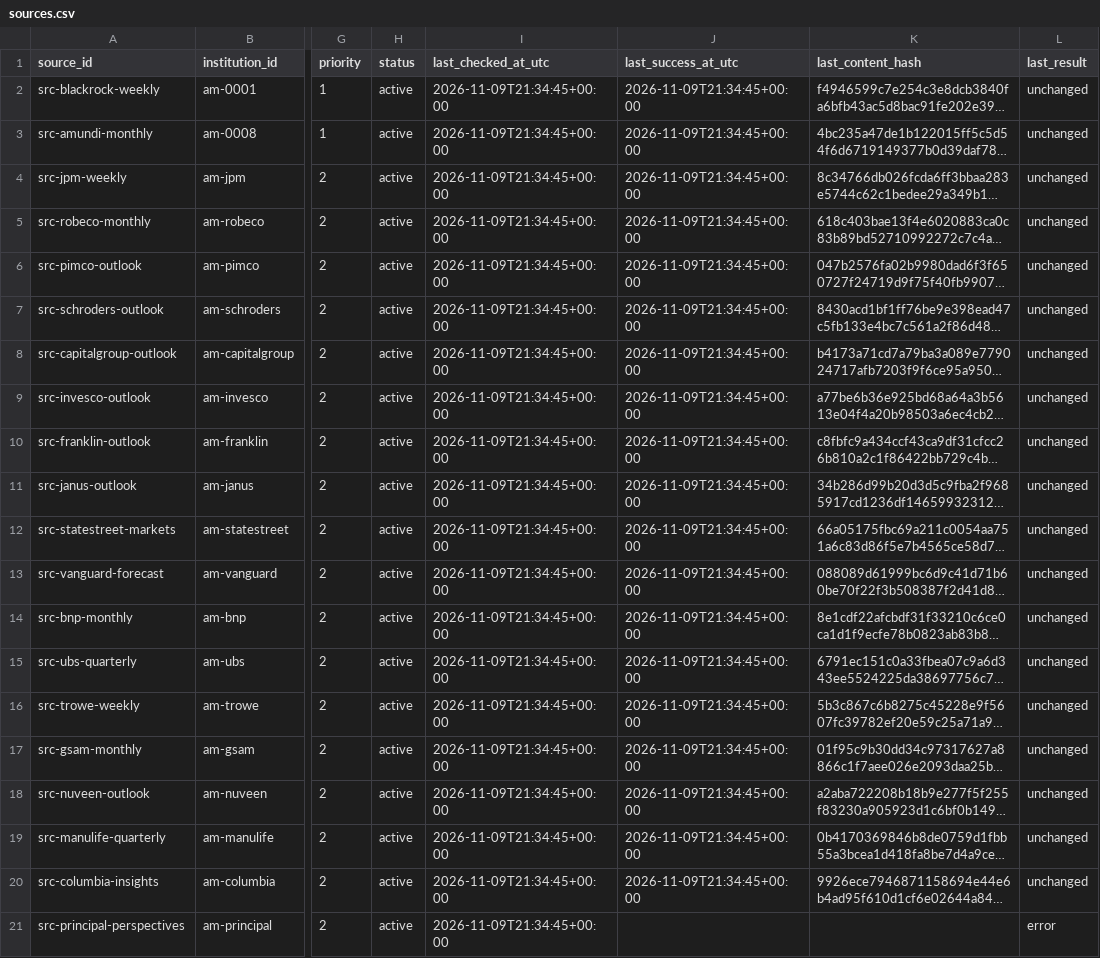
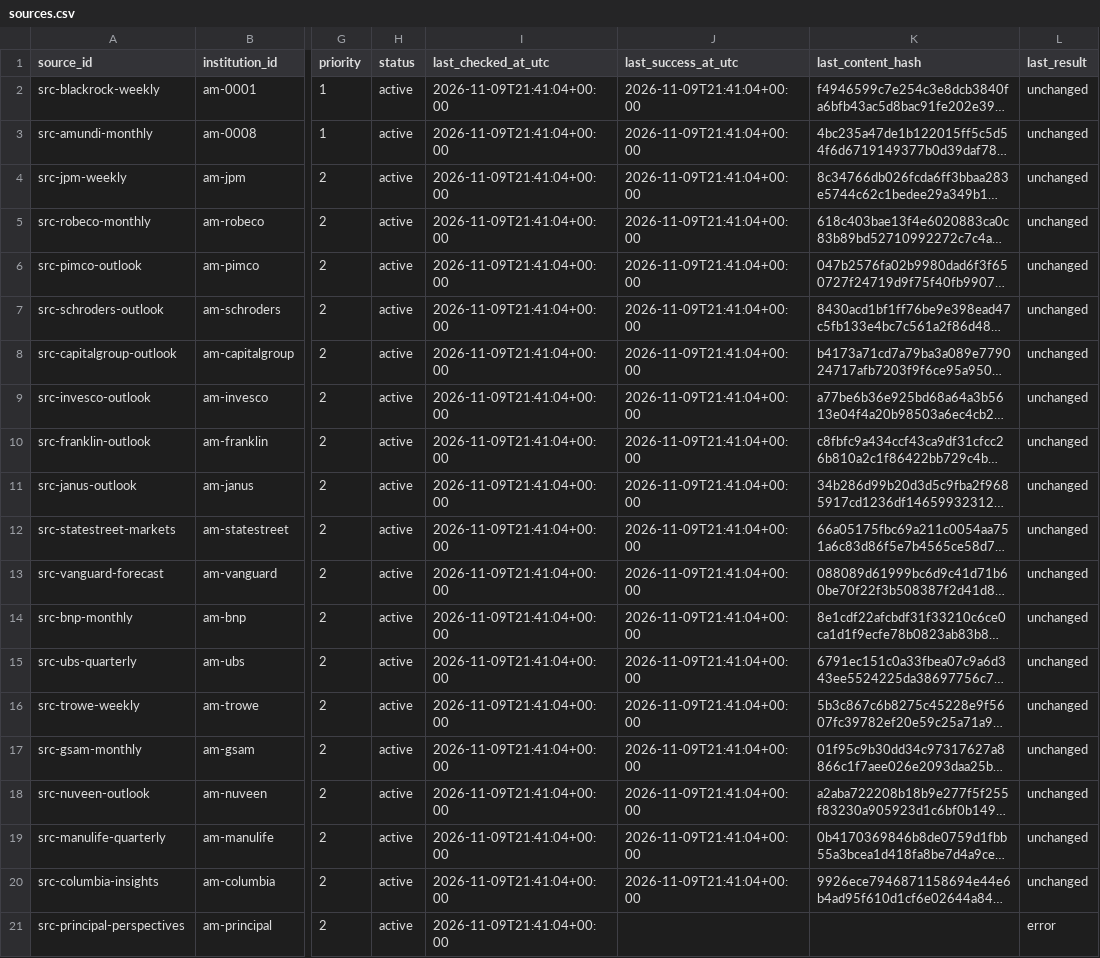
Before and after one commit to magitenia-bot/global-outlook-engine, a CSV file: sources.csv, drawn as a sheet; only a part is shown, gaps mark what is left out; long unchanged cells end in …; the diff names each change by its address in the sheet, - before the commit and + after, or states it on an @@ line.

```diff
--- a/sources.csv
+++ b/sources.csv
-I2:I21 (last_checked_at_utc): 2026-11-09T21:34:45+00:00
+I2:I21 (last_checked_at_utc): 2026-11-09T21:41:04+00:00
-J2:J20 (last_success_at_utc): 2026-11-09T21:34:45+00:00
+J2:J20 (last_success_at_utc): 2026-11-09T21:41:04+00:00
```
Also changed, not shown: 3 other files.
